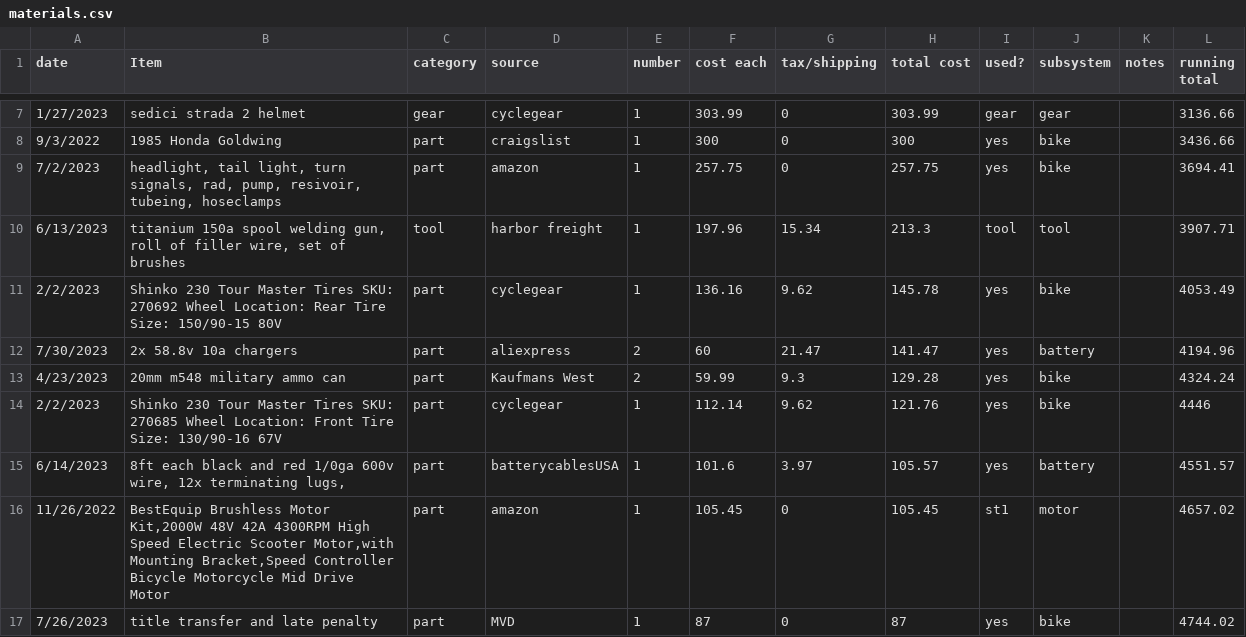
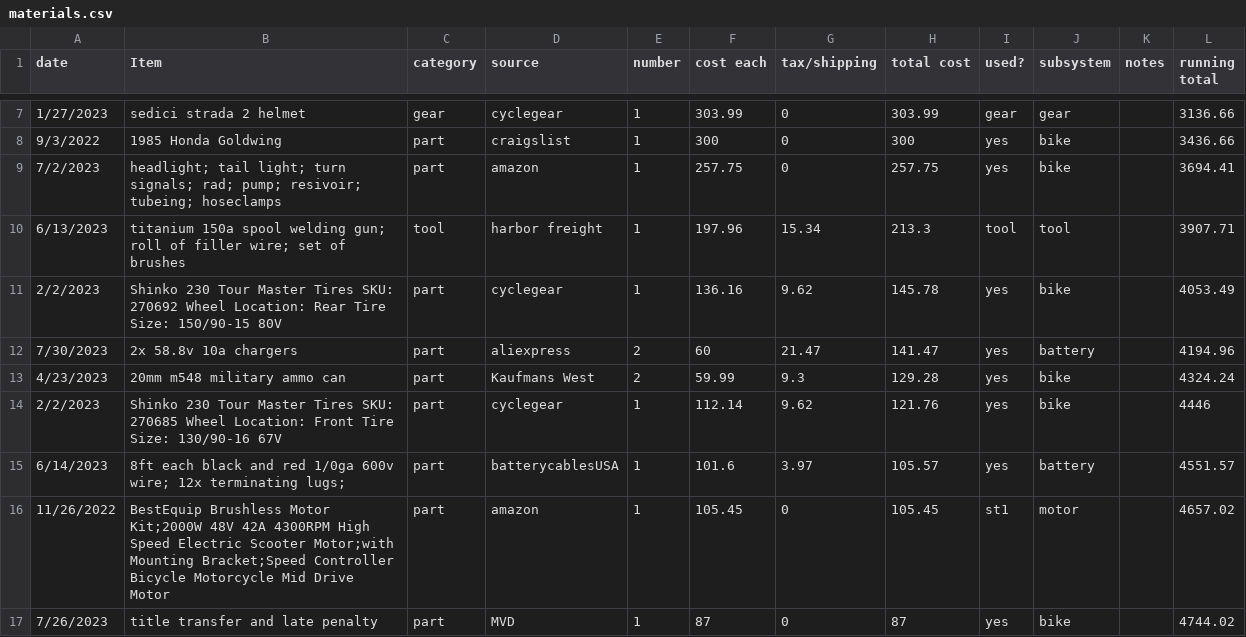
Before and after one commit to btmhess/btmhess.github.io, a CSV file: assets/projects/goldwing/materials.csv, drawn as a sheet; only a part is shown, gaps mark what is left out; the diff covers the shown part only.

```diff
--- a/assets/projects/goldwing/materials.csv
+++ b/assets/projects/goldwing/materials.csv
@@ -8,4 +8,4 @@
 9/3/2022,1985 Honda Goldwing,part,craigslist,1,300,0,300,yes,bike,,3436.66
-7/2/2023,"headlight, tail light, turn signals, rad, pump, resivoir, tubeing, hoseclamps",part,amazon,1,257.75,0,257.75,yes,bike,,3694.41
-6/13/2023,"titanium 150a spool welding gun, roll of filler wire, set of brushes",tool,harbor freight,1,197.96,15.34,213.3,tool,tool,,3907.71
+7/2/2023,headlight; tail light; turn signals; rad; pump; resivoir; tubeing; hoseclamps,part,amazon,1,257.75,0,257.75,yes,bike,,3694.41
+6/13/2023,titanium 150a spool welding gun; roll of filler wire; set of brushes,tool,harbor freight,1,197.96,15.34,213.3,tool,tool,,3907.71
 2/2/2023,Shinko 230 Tour Master Tires SKU: 270692 Wheel Location: Rear Tire Size: 150/90-15 80V,part,cyclegear,1,136.16,9.62,145.78,yes,bike,,4053.49
@@ -14,4 +14,4 @@
 2/2/2023,Shinko 230 Tour Master Tires SKU: 270685 Wheel Location: Front Tire Size: 130/90-16 67V,part,cyclegear,1,112.14,9.62,121.76,yes,bike,,4446
-6/14/2023,"8ft each black and red 1/0ga 600v wire, 12x terminating lugs, ",part,batterycablesUSA,1,101.6,3.97,105.57,yes,battery,,4551.57
-11/26/2022,"BestEquip Brushless Motor Kit,2000W 48V 42A 4300RPM High Speed Electric Scooter Motor,with Mounting Bracket,Speed Controller Bicycle Motorcycle Mid Drive Motor",part,amazon,1,105.45,0,105.45,st1,motor,,4657.02
+6/14/2023,8ft each black and red 1/0ga 600v wire; 12x terminating lugs; ,part,batterycablesUSA,1,101.6,3.97,105.57,yes,battery,,4551.57
+11/26/2022,BestEquip Brushless Motor Kit;2000W 48V 42A 4300RPM High Speed Electric Scooter Motor;with Mounting Bracket;Speed Controller Bicycle Motorcycle Mid Drive Motor,part,amazon,1,105.45,0,105.45,st1,motor,,4657.02
 7/26/2023,title transfer and late penalty,part,MVD,1,87,0,87,yes,bike,,4744.02
```
Also changed, not shown: 44 edited cells elsewhere in this file, assets/projects/goldwing-battery/materials.csv, assets/projects/quadwood-kart/materials.csv.
